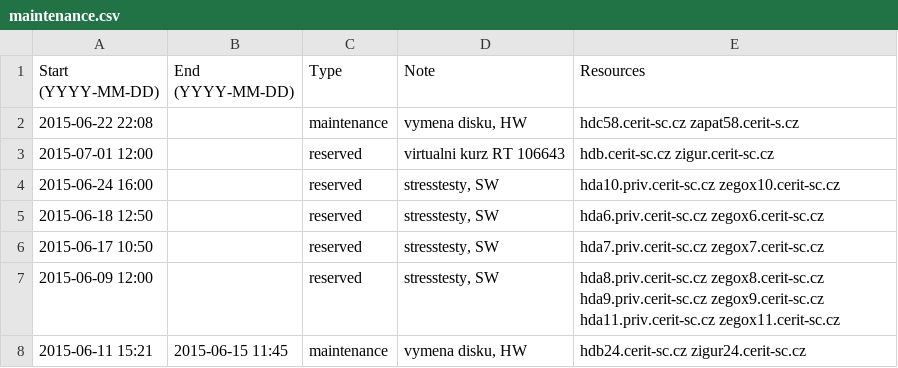
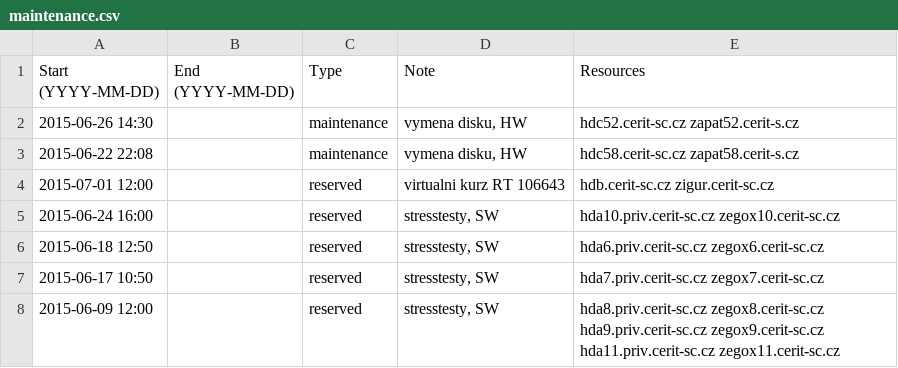
Before and after one commit to CERIT-SC/cerit-maintenance, a CSV file: maintenance.csv, drawn as a sheet; only a part is shown; the shorter side is filled out with more unchanged rows; the diff names each change by its address in the sheet, - before the commit and + after, or states it on an @@ line.

Commit message:
New maintenance on hdc/zapat52

```diff
--- a/maintenance.csv
+++ b/maintenance.csv
+row 2: 2015-06-26 14:30 |  | maintenance | vymena disku, HW | hdc52.cerit-sc.cz zapat52.cerit-s.cz
```
